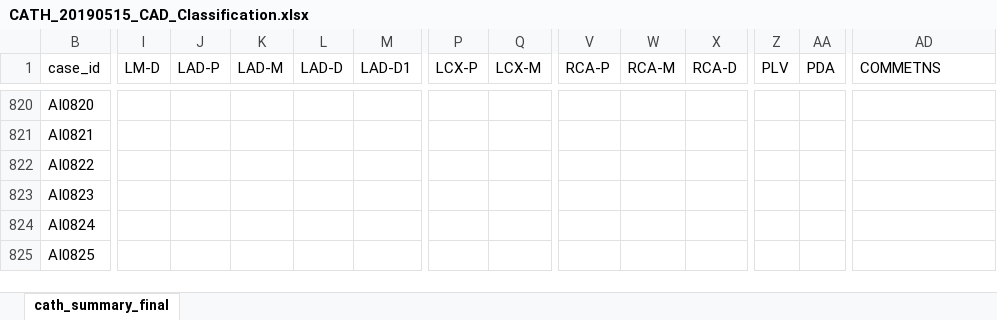
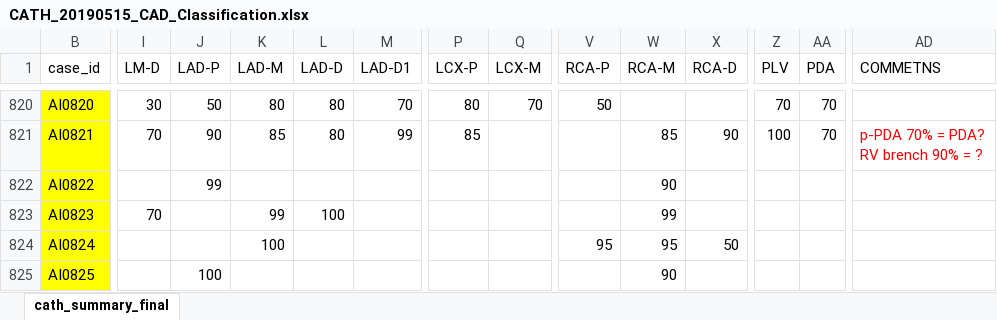
Before and after one commit to mrdonnee/CAD_Data_Entry, an Excel workbook: CATH_20190515_CAD_Classification.xlsx, sheet cath_summary_final, drawn as a sheet; only a part is shown, gaps mark what is left out; values as stored, in another font and other column widths than the file's, no borders; table styles not drawn; ↵ is a line break in a cell; the diff covers the shown part only; the diff names each change by its address in the sheet, - before the commit and + after, or states it on an @@ line.

```diff
--- a/CATH_20190515_CAD_Classification.xlsx (sheet cath_summary_final)
+++ b/CATH_20190515_CAD_Classification.xlsx (sheet cath_summary_final)
-B820:B825 fill: none
+B820:B825 fill: #FFFF00
-I820 (LM-D): (empty)
+I820 (LM-D): 30
-J820 (LAD-P): (empty)
+J820 (LAD-P): 50
-K820 (LAD-M): (empty)
+K820 (LAD-M): 80
-L820:L821 (LAD-D): (empty)
+L820:L821 (LAD-D): 80
-M820 (LAD-D1): (empty)
+M820 (LAD-D1): 70
-P820 (LCX-P): (empty)
+P820 (LCX-P): 80
-Q820 (LCX-M): (empty)
+Q820 (LCX-M): 70
-V820 (RCA-P): (empty)
+V820 (RCA-P): 50
-Z820 (PLV): (empty)
+Z820 (PLV): 70
-AA820:AA821 (PDA): (empty)
+AA820:AA821 (PDA): 70
-I821 (LM-D): (empty)
+I821 (LM-D): 70
-J821 (LAD-P): (empty)
+J821 (LAD-P): 90
-K821 (LAD-M): (empty)
+K821 (LAD-M): 85
-M821 (LAD-D1): (empty)
+M821 (LAD-D1): 99
-P821 (LCX-P): (empty)
+P821 (LCX-P): 85
-W821 (RCA-M): (empty)
+W821 (RCA-M): 85
-X821 (RCA-D): (empty)
+X821 (RCA-D): 90
-Z821 (PLV): (empty)
+Z821 (PLV): 100
-AD821 (COMMETNS): (empty)
+AD821 (COMMETNS): p-PDA 70% = PDA? ↵ RV brench 90% = ?
-J822 (LAD-P): (empty)
+J822 (LAD-P): 99
-W822 (RCA-M): (empty)
+W822 (RCA-M): 90
-I823 (LM-D): (empty)
+I823 (LM-D): 70
-K823 (LAD-M): (empty)
+K823 (LAD-M): 99
-L823 (LAD-D): (empty)
+L823 (LAD-D): 100
-W823 (RCA-M): (empty)
+W823 (RCA-M): 99
-K824 (LAD-M): (empty)
+K824 (LAD-M): 100
-V824 (RCA-P): (empty)
+V824 (RCA-P): 95
-W824 (RCA-M): (empty)
+W824 (RCA-M): 95
-X824 (RCA-D): (empty)
+X824 (RCA-D): 50
-J825 (LAD-P): (empty)
+J825 (LAD-P): 100
-W825 (RCA-M): (empty)
+W825 (RCA-M): 90
```
Also changed, not shown: 385 edited cells and cell formats elsewhere in this sheet, 1 other file.
